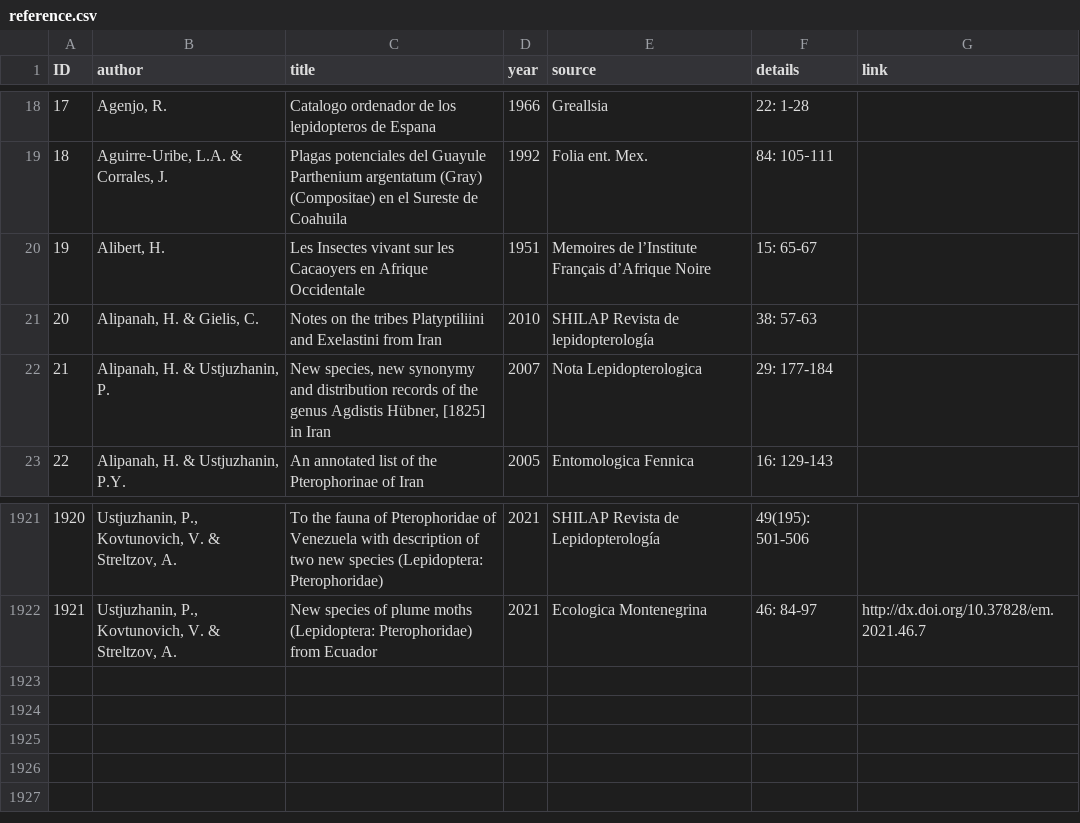
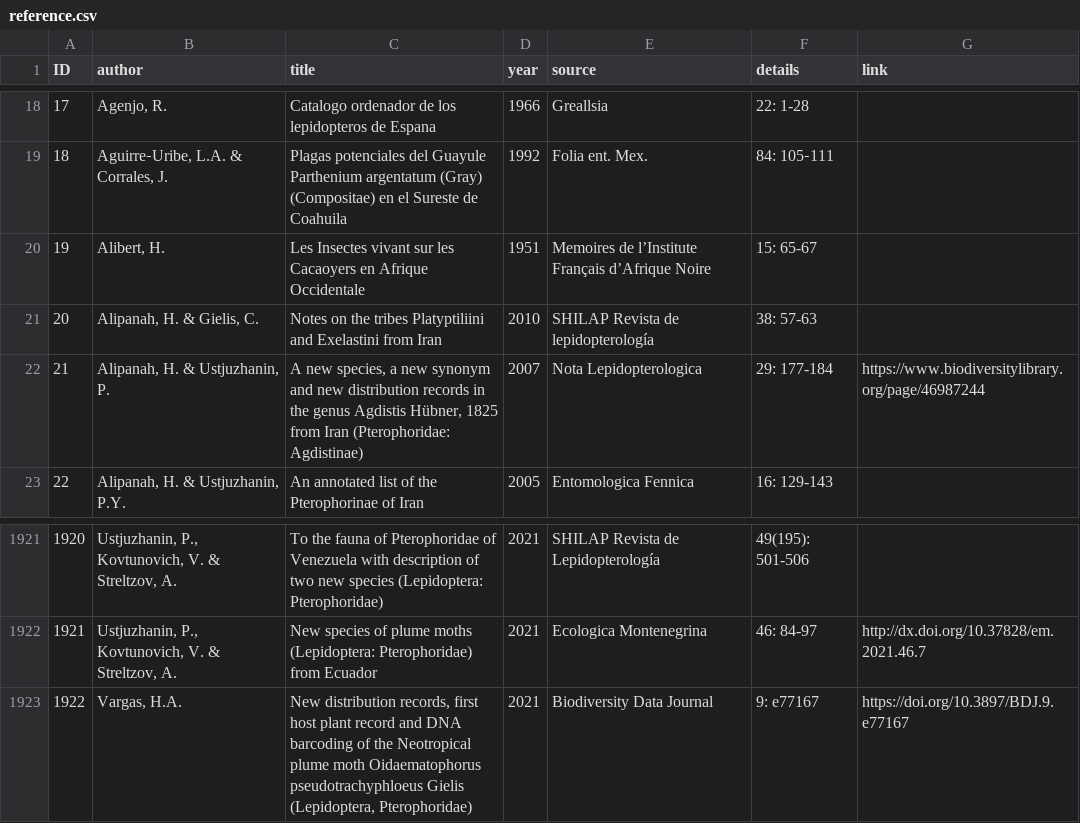
Before and after one commit to dhobern/pterophoroidea, a CSV file: coldp/data/reference.csv, drawn as a sheet; only a part is shown, gaps mark what is left out.

Commit message:
Synonymy of Agdistis urmijensis

```diff
--- a/coldp/data/reference.csv
+++ b/coldp/data/reference.csv
@@ -21,3 +21,3 @@ ID,author,title,year,source,details,link
 20,"Alipanah, H. & Gielis, C.",Notes on the tribes Platyptiliini and Exelastini from Iran,2010,SHILAP Revista de lepidopterología,38: 57-63,
-21,"Alipanah, H. & Ustjuzhanin, P.","New species, new synonymy and distribution records of the genus Agdistis Hübner, [1825] in Iran",2007,Nota Lepidopterologica,29: 177-184,
+21,"Alipanah, H. & Ustjuzhanin, P.","A new species, a new synonym and new distribution records in the genus Agdistis Hübner, 1825 from Iran (Pterophoridae: Agdistinae)",2007,Nota Lepidopterologica,29: 177-184,https://www.biodiversitylibrary.org/page/46987244
 22,"Alipanah, H. & Ustjuzhanin, P.Y.",An annotated list of the Pterophorinae of Iran,2005,Entomologica Fennica,16: 129-143,
@@ -1922 +1922,2 @@ ID,author,title,year,source,details,link
 1921,"Ustjuzhanin, P., Kovtunovich, V. & Streltzov, A.",New species of plume moths (Lepidoptera: Pterophoridae) from Ecuador,2021,Ecologica Montenegrina,46: 84-97,http://dx.doi.org/10.37828/em.2021.46.7
+1922,"Vargas, H.A.","New distribution records, first host plant record and DNA barcoding of the Neotropical plume moth Oidaematophorus pseudotrachyphloeus Gielis (Lepidoptera, Pterophoridae)",2021,Biodiversity Data Journal,9: e77167,https://doi.org/10.3897/BDJ.9.e77167
```
Also changed, not shown: coldp/data/distribution.csv, coldp/data/namereference.csv, 5 other files.
